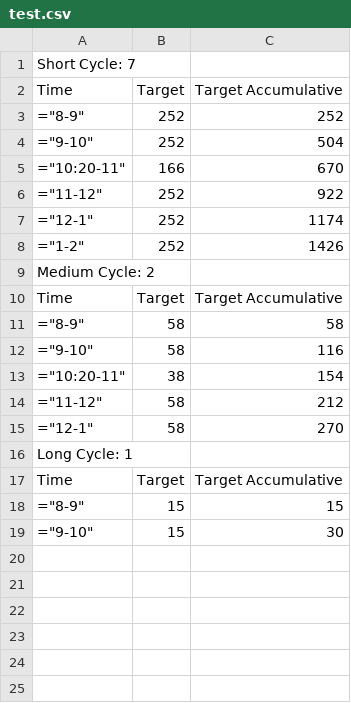
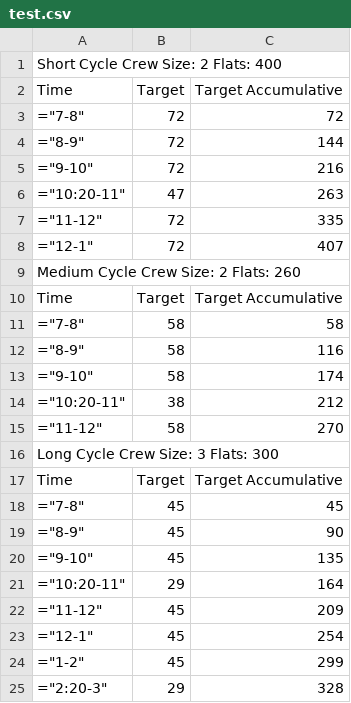
Before and after one commit to NicoArdans/DMCalculator, a CSV file: test.csv, drawn as a sheet.

```diff
--- a/test.csv
+++ b/test.csv
@@ -1,19 +1,25 @@
-Short Cycle: 7
+Short Cycle Crew Size: 2         Flats: 400
 Time,Target,Target Accumulative
-"=""8-9""",252,252
-"=""9-10""",252,504
-"=""10:20-11""",166,670
-"=""11-12""",252,922
-"=""12-1""",252,1174
-"=""1-2""",252,1426
-Medium Cycle: 2
+"=""7-8""",72,72
+"=""8-9""",72,144
+"=""9-10""",72,216
+"=""10:20-11""",47,263
+"=""11-12""",72,335
+"=""12-1""",72,407
+Medium Cycle Crew Size: 2         Flats: 260
 Time,Target,Target Accumulative
-"=""8-9""",58,58
-"=""9-10""",58,116
-"=""10:20-11""",38,154
-"=""11-12""",58,212
-"=""12-1""",58,270
-Long Cycle: 1
+"=""7-8""",58,58
+"=""8-9""",58,116
+"=""9-10""",58,174
+"=""10:20-11""",38,212
+"=""11-12""",58,270
+Long Cycle Crew Size: 3         Flats: 300
 Time,Target,Target Accumulative
-"=""8-9""",15,15
-"=""9-10""",15,30
+"=""7-8""",45,45
+"=""8-9""",45,90
+"=""9-10""",45,135
+"=""10:20-11""",29,164
+"=""11-12""",45,209
+"=""12-1""",45,254
+"=""1-2""",45,299
+"=""2:20-3""",29,328
```
Also changed, not shown: 2 other files.
